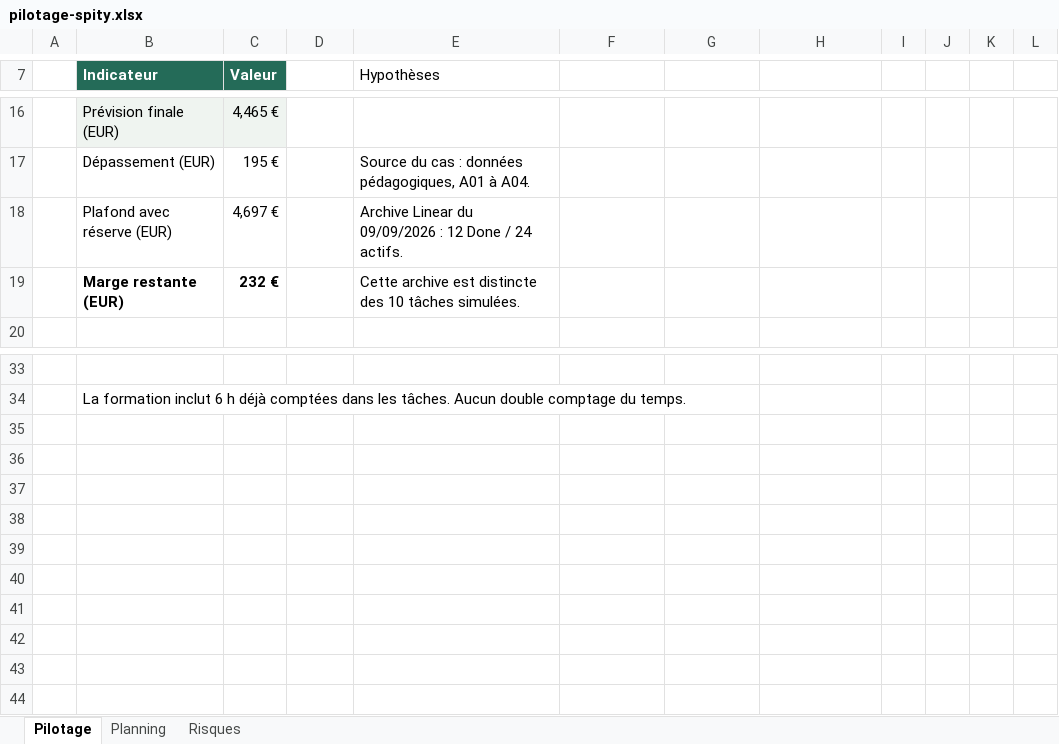
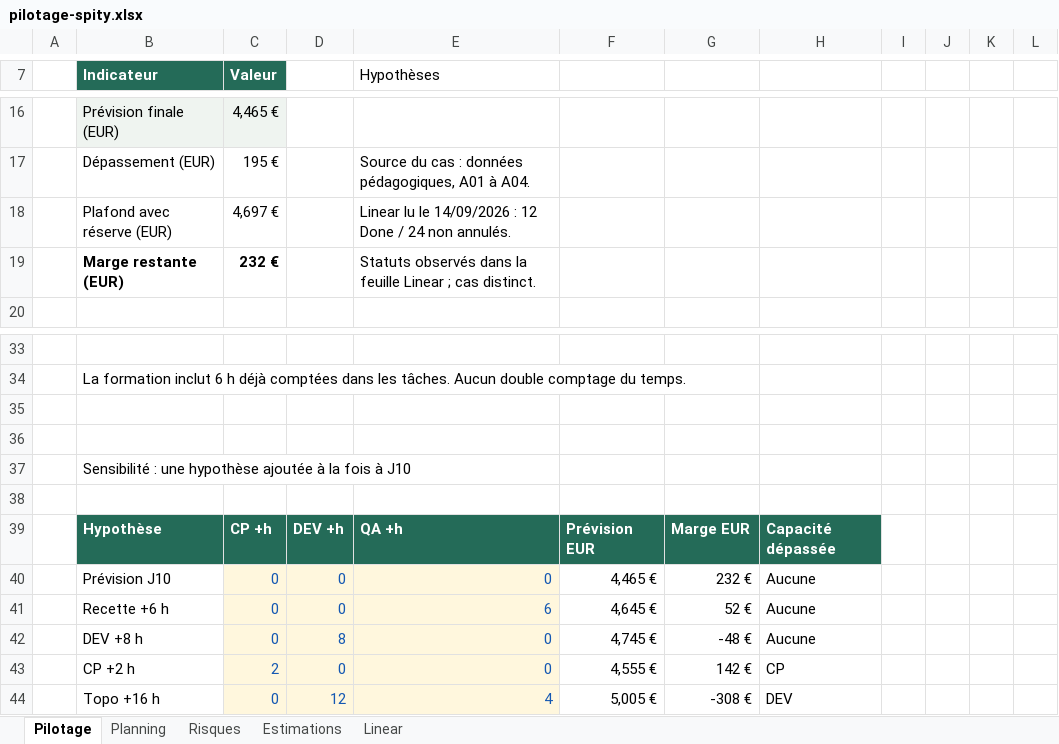
Before and after one commit to Dorianyloj/spity, an Excel workbook: outputs/bloc03-01a09eba/pilotage-spity.xlsx, sheet Pilotage, drawn as a sheet; only a part is shown, gaps mark what is left out; values as stored, in another font and other column widths than the file's, no borders; conditional formats not drawn; the diff names each change by its address in the sheet, - before the commit and + after, or states it on an @@ line.

Commit message:
docs(bloc3): ancrer le pilotage dans Linear et détailler les estimations

```diff
--- a/outputs/bloc03-01a09eba/pilotage-spity.xlsx (sheet Pilotage)
+++ b/outputs/bloc03-01a09eba/pilotage-spity.xlsx (sheet Pilotage)
+sheet tab: Estimations
+sheet tab: Linear
-E18 (Hypothèses): Archive Linear du 09/09/2026 : 12 Done / 24 actifs.
+E18 (Hypothèses): Linear lu le 14/09/2026 : 12 Done / 24 non annulés.
-E19 (Hypothèses): Cette archive est distincte des 10 tâches simulées.
+E19 (Hypothèses): Statuts observés dans la feuille Linear ; cas distinct.
+row 35: (empty)
+row 36: (empty)
+row 37:  | Sensibilité : une hypothèse ajoutée à la fois à J10
+row 38: (empty)
+row 39:  | Hypothèse | CP +h | DEV +h | QA +h | Prévision EUR | Marge EUR | Capacité dépassée
+row 40:  | Prévision J10 | 0 | 0 | 0 | 4,465 € | 232 € | Aucune
+row 41:  | Recette +6 h | 0 | 0 | 6 | 4,645 € | 52 € | Aucune
+row 42:  | DEV +8 h | 0 | 8 | 0 | 4,745 € | -48 € | Aucune
+row 43:  | CP +2 h | 2 | 0 | 0 | 4,555 € | 142 € | CP
+row 44:  | Topo +16 h | 0 | 12 | 4 | 5,005 € | -308 € | DEV
```
Also changed, not shown: sheet Planning, 31 other files.
